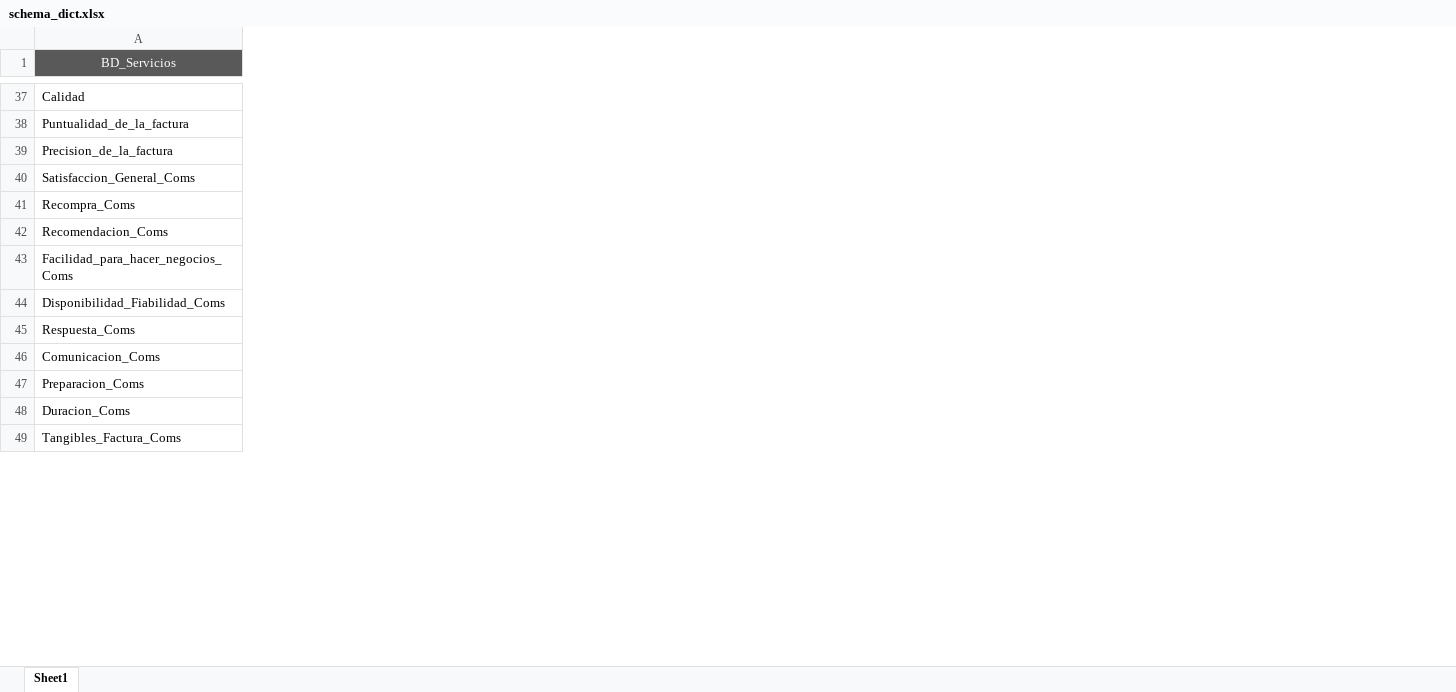
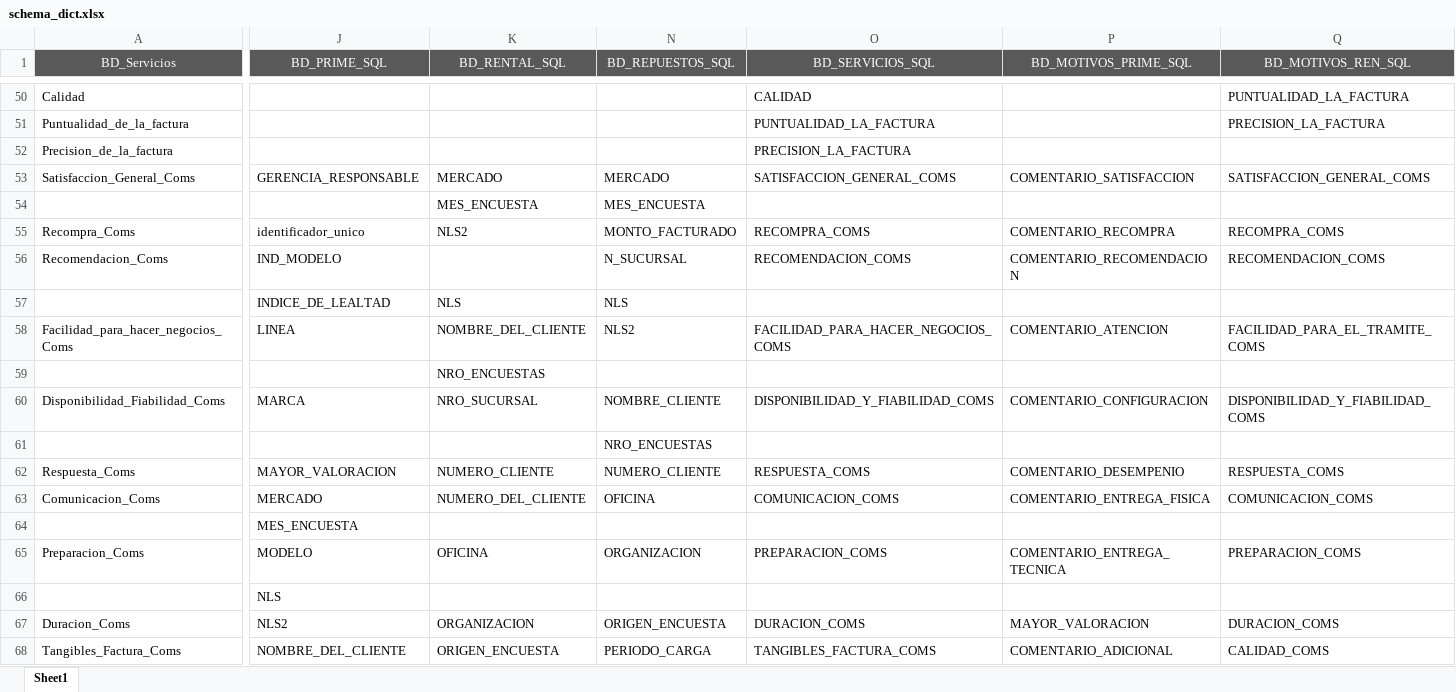
Before and after one commit to PretellP/FerreyrosProject, an Excel workbook: schema_dict/schema_dict.xlsx, sheet Sheet1, drawn as a sheet; only a part is shown, gaps mark what is left out; values as stored, in another font and other column widths than the file's, no borders; rows hold the shown columns only; the diff covers the shown part only; the diff names each change by its address in the sheet, - before the commit and + after, or states it on an @@ line.

```diff
--- a/schema_dict/schema_dict.xlsx (sheet Sheet1)
+++ b/schema_dict/schema_dict.xlsx (sheet Sheet1)
+column J (BD_PRIME_SQL), row 53: GERENCIA_RESPONSABLE; rows 55-56: identificador_unico | IND_MODELO; row 58: LINEA; row 60: MARCA; rows 62-63: MAYOR_VALORACION | MERCADO; row 65: MODELO; rows 67-68: NLS2 | NOMBRE_DEL_CLIENTE
+column K (BD_RENTAL_SQL), row 53: MERCADO; row 55: NLS2; row 58: NOMBRE_DEL_CLIENTE; row 60: NRO_SUCURSAL; rows 62-63: NUMERO_CLIENTE | NUMERO_DEL_CLIENTE; row 65: OFICINA; rows 67-68: ORGANIZACION | ORIGEN_ENCUESTA
+column N (BD_REPUESTOS_SQL), row 53: MERCADO; rows 55-56: MONTO_FACTURADO | N_SUCURSAL; row 58: NLS2; row 60: NOMBRE_CLIENTE; rows 62-63: NUMERO_CLIENTE | OFICINA; row 65: ORGANIZACION; rows 67-68: ORIGEN_ENCUESTA | PERIODO_CARGA
+column O (BD_SERVICIOS_SQL), rows 50-53: CALIDAD | PUNTUALIDAD_LA_FACTURA | PRECISION_LA_FACTURA | SATISFACCION_GENERAL_COMS; rows 55-56: RECOMPRA_COMS | RECOMENDACION_COMS; row 58: FACILIDAD_PARA_HACER_NEGOCIOS_COMS; row 60: DISPONIBILIDAD_Y_FIABILIDAD_COMS; rows 62-63: RESPUESTA_COMS | COMUNICACION_COMS; row 65: PREPARACION_COMS; rows 67-68: DURACION_COMS | TANGIBLES_FACTURA_COMS
+column P (BD_MOTIVOS_PRIME_SQL), row 53: COMENTARIO_SATISFACCION; rows 55-56: COMENTARIO_RECOMPRA | COMENTARIO_RECOMENDACION; row 58: COMENTARIO_ATENCION; row 60: COMENTARIO_CONFIGURACION; rows 62-63: COMENTARIO_DESEMPENIO | COMENTARIO_ENTREGA_FISICA; row 65: COMENTARIO_ENTREGA_TECNICA; rows 67-68: MAYOR_VALORACION | COMENTARIO_ADICIONAL
+column Q (BD_MOTIVOS_REN_SQL), rows 50-53: PUNTUALIDAD_LA_FACTURA | PRECISION_LA_FACTURA |  | SATISFACCION_GENERAL_COMS; rows 55-56: RECOMPRA_COMS | RECOMENDACION_COMS; row 58: FACILIDAD_PARA_EL_TRAMITE_COMS; row 60: DISPONIBILIDAD_Y_FIABILIDAD_COMS; rows 62-63: RESPUESTA_COMS | COMUNICACION_COMS; row 65: PREPARACION_COMS; rows 67-68: DURACION_COMS | CALIDAD_COMS
+row 54:  |  | MES_ENCUESTA | MES_ENCUESTA
+row 57:  | INDICE_DE_LEALTAD | NLS | NLS
+row 59:  |  | NRO_ENCUESTAS
+row 61:  |  |  | NRO_ENCUESTAS
+row 64:  | MES_ENCUESTA
+row 66:  | NLS
```
Also changed, not shown: 24 added rows, 3 added columns and 1 edited cell elsewhere in this sheet, 28 other files.
